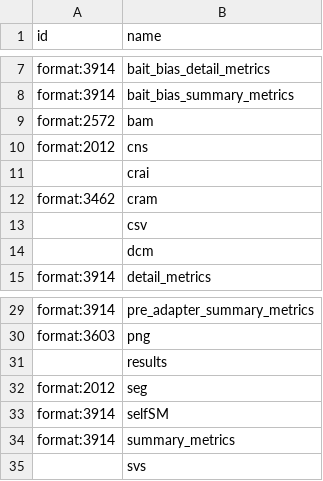
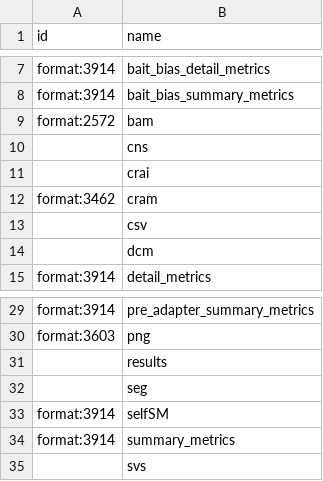
Before and after one commit to kids-first/c2m2-submission-process, a TSV file: kf_to_c2m2_etl/conversion_tables/ontology_mappings/file_format.tsv, drawn as a sheet; only a part is shown, gaps mark what is left out.

Commit message:
Remove broken file format entries

```diff
--- a/kf_to_c2m2_etl/conversion_tables/ontology_mappings/file_format.tsv
+++ b/kf_to_c2m2_etl/conversion_tables/ontology_mappings/file_format.tsv
@@ -9,3 +9,3 @@ format:3914	bait_bias_summary_metrics
 format:2572	bam
-format:2012	cns
+	cns
 	crai
@@ -31,3 +31,3 @@ format:3603	png
 	results
-format:2012	seg
+	seg
 format:3914	selfSM
```
